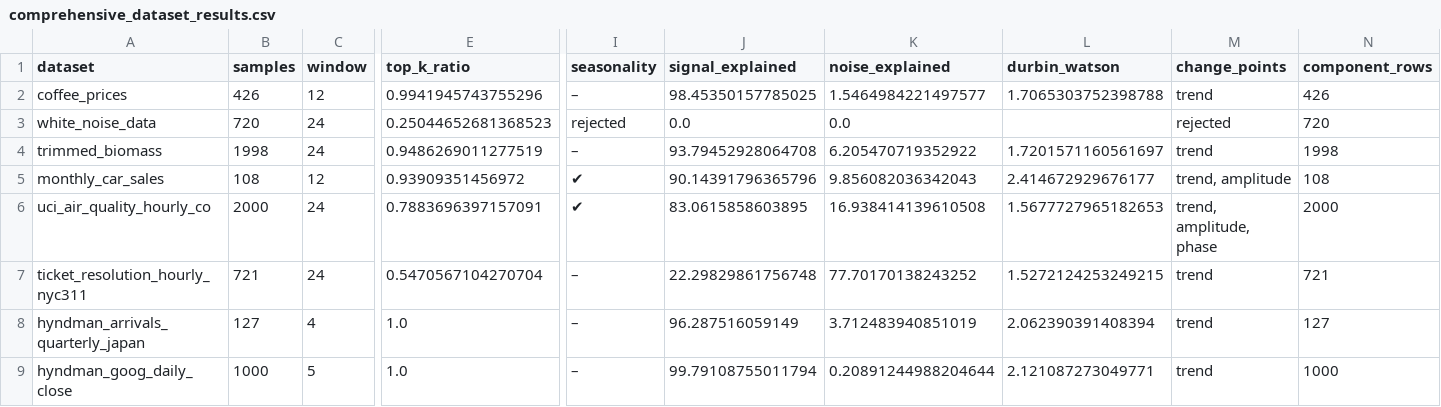
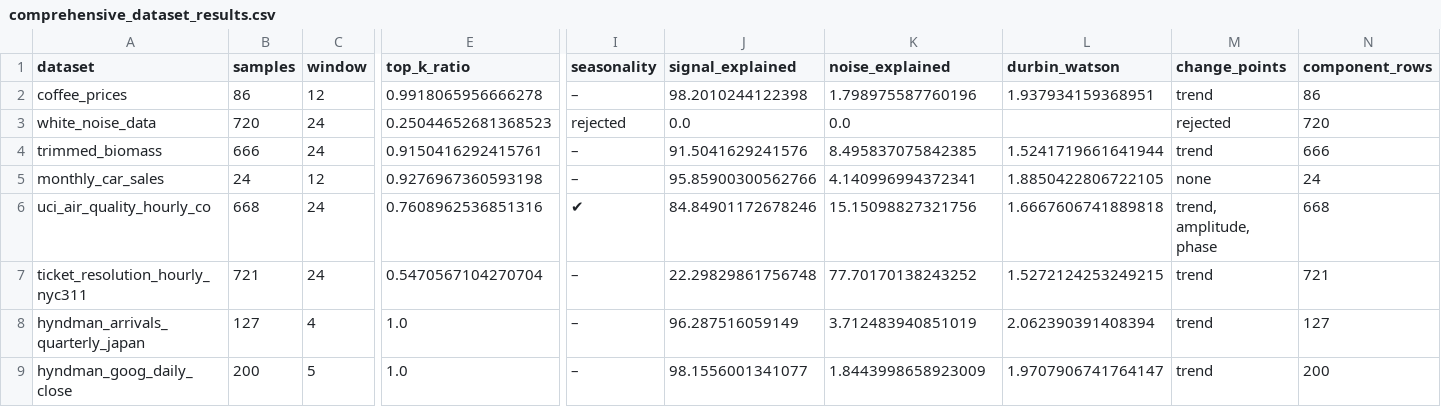
Before and after one commit to rajivsam/tseda, a CSV file: data/comprehensive_test/comprehensive_dataset_results.csv, drawn as a sheet; only a part is shown, gaps mark what is left out; the diff covers the shown part only; the diff names each change by its address in the sheet, - before the commit and + after, or states it on an @@ line.

```diff
--- a/data/comprehensive_test/comprehensive_dataset_results.csv
+++ b/data/comprehensive_test/comprehensive_dataset_results.csv
-B2 (samples): 426
+B2 (samples): 86
-E2 (top_k_ratio): 0.9941945743755296
+E2 (top_k_ratio): 0.9918065956666278
-J2 (signal_explained): 98.45350157785025
+J2 (signal_explained): 98.2010244122398
-K2 (noise_explained): 1.5464984221497577
+K2 (noise_explained): 1.798975587760196
-L2 (durbin_watson): 1.7065303752398788
+L2 (durbin_watson): 1.937934159368951
-N2 (component_rows): 426
+N2 (component_rows): 86
-B4 (samples): 1998
+B4 (samples): 666
-E4 (top_k_ratio): 0.9486269011277519
+E4 (top_k_ratio): 0.9150416292415761
-J4 (signal_explained): 93.79452928064708
+J4 (signal_explained): 91.5041629241576
-K4 (noise_explained): 6.205470719352922
+K4 (noise_explained): 8.495837075842385
-L4 (durbin_watson): 1.7201571160561697
+L4 (durbin_watson): 1.5241719661641944
-N4 (component_rows): 1998
+N4 (component_rows): 666
-B5 (samples): 108
+B5 (samples): 24
-E5 (top_k_ratio): 0.93909351456972
+E5 (top_k_ratio): 0.9276967360593198
-I5 (seasonality): ✔
+I5 (seasonality): –
-J5 (signal_explained): 90.14391796365796
+J5 (signal_explained): 95.85900300562766
-K5 (noise_explained): 9.856082036342043
+K5 (noise_explained): 4.140996994372341
-L5 (durbin_watson): 2.414672929676177
+L5 (durbin_watson): 1.8850422806722105
-M5 (change_points): trend, amplitude
+M5 (change_points): none
-N5 (component_rows): 108
+N5 (component_rows): 24
-B6 (samples): 2000
+B6 (samples): 668
-E6 (top_k_ratio): 0.7883696397157091
+E6 (top_k_ratio): 0.7608962536851316
-J6 (signal_explained): 83.0615858603895
+J6 (signal_explained): 84.84901172678246
-K6 (noise_explained): 16.938414139610508
+K6 (noise_explained): 15.15098827321756
-L6 (durbin_watson): 1.5677727965182653
+L6 (durbin_watson): 1.6667606741889818
-N6 (component_rows): 2000
+N6 (component_rows): 668
-B9 (samples): 1000
+B9 (samples): 200
-J9 (signal_explained): 99.79108755011794
+J9 (signal_explained): 98.1556001341077
-K9 (noise_explained): 0.20891244988204644
+K9 (noise_explained): 1.8443998658923009
-L9 (durbin_watson): 2.121087273049771
+L9 (durbin_watson): 1.9707906741764147
-N9 (component_rows): 1000
+N9 (component_rows): 200
```
Also changed, not shown: 19 edited cells elsewhere in this file, 6 other files.
